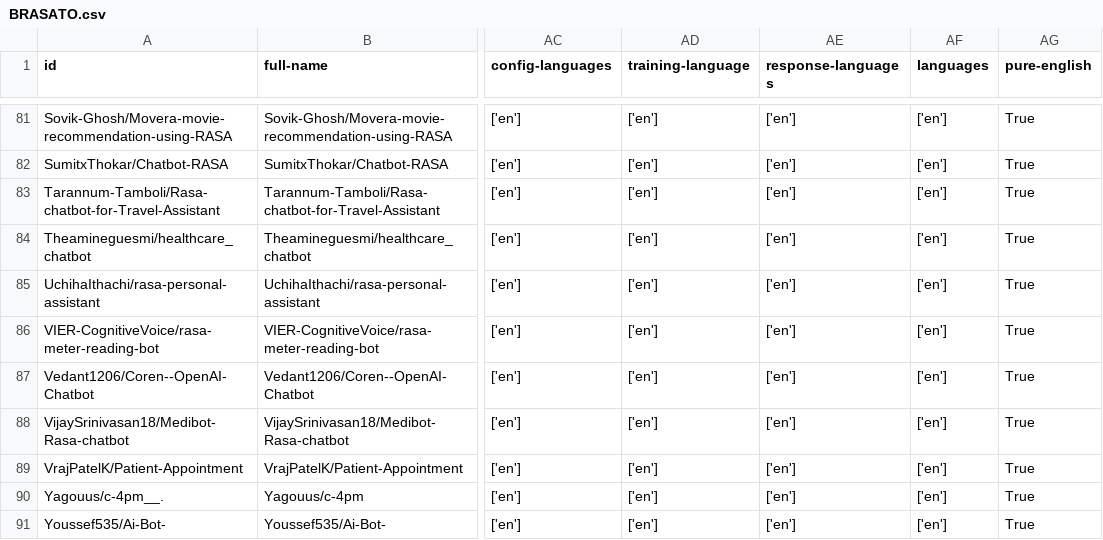
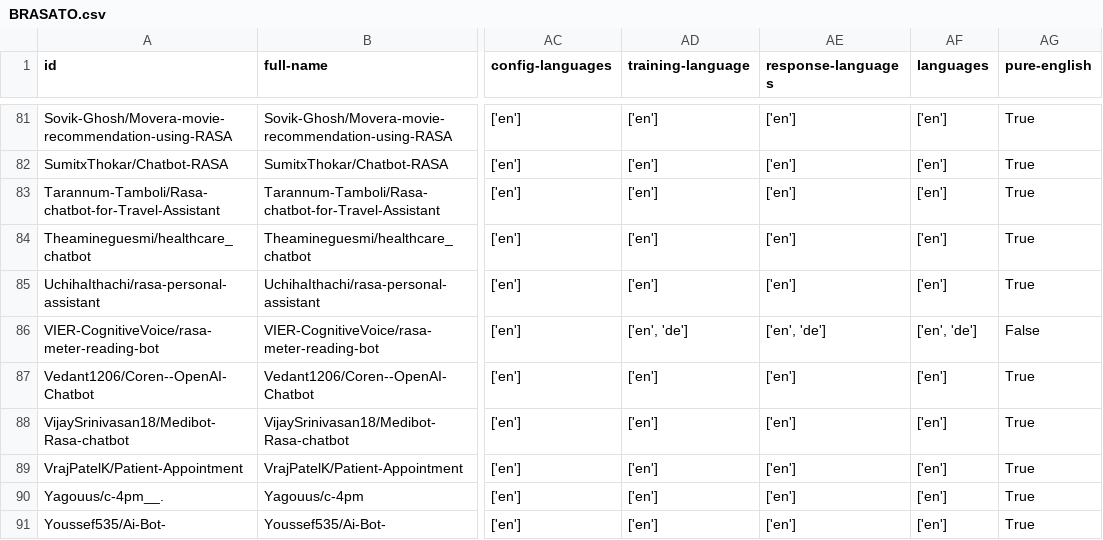
Before and after one commit to RasaChatbotDataset/Rasa-Chatbot-Dataset, a CSV file: BRASATO.csv, drawn as a sheet; only a part is shown, gaps mark what is left out; the diff names each change by its address in the sheet, - before the commit and + after, or states it on an @@ line.

```diff
--- a/BRASATO.csv
+++ b/BRASATO.csv
-AD86 (training-language): ['en']
+AD86 (training-language): ['en', 'de']
-AE86 (response-languages): ['en']
+AE86 (response-languages): ['en', 'de']
-AF86 (languages): ['en']
+AF86 (languages): ['en', 'de']
-AG86 (pure-english): True
+AG86 (pure-english): False
```
Also changed, not shown: original_results/15_results/chatbots.csv, original_results/16_results/chatbots.csv, 13 other files.
